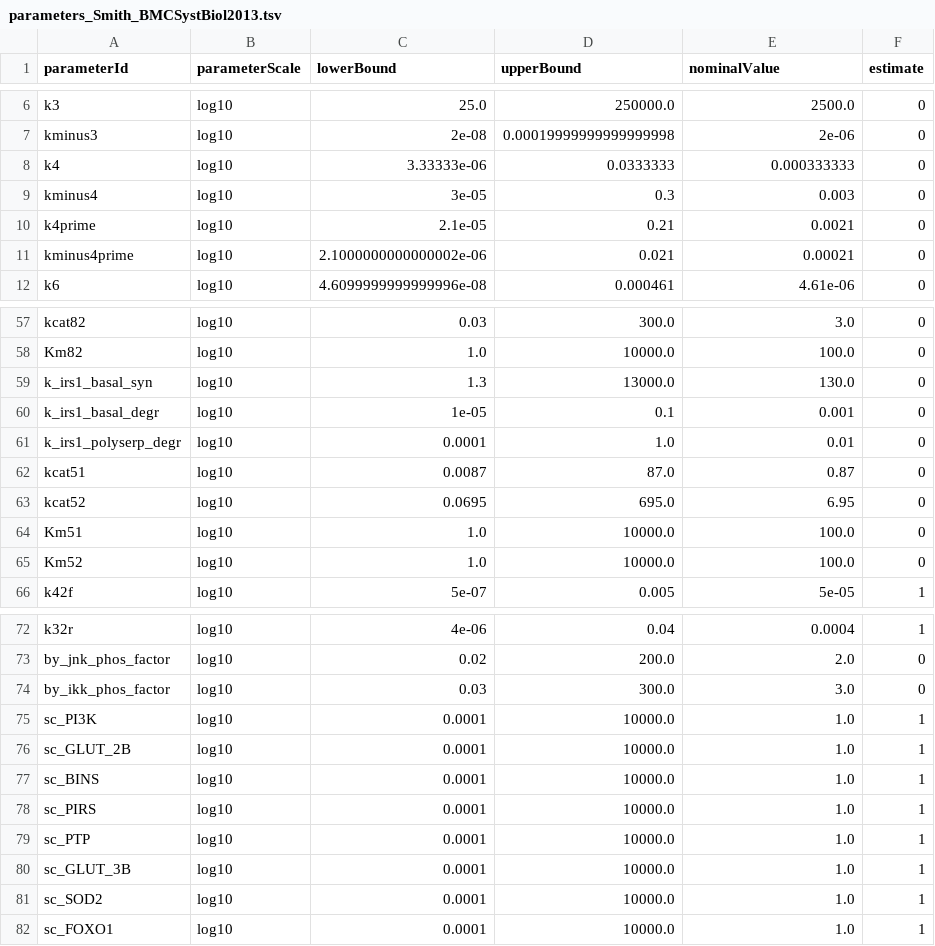
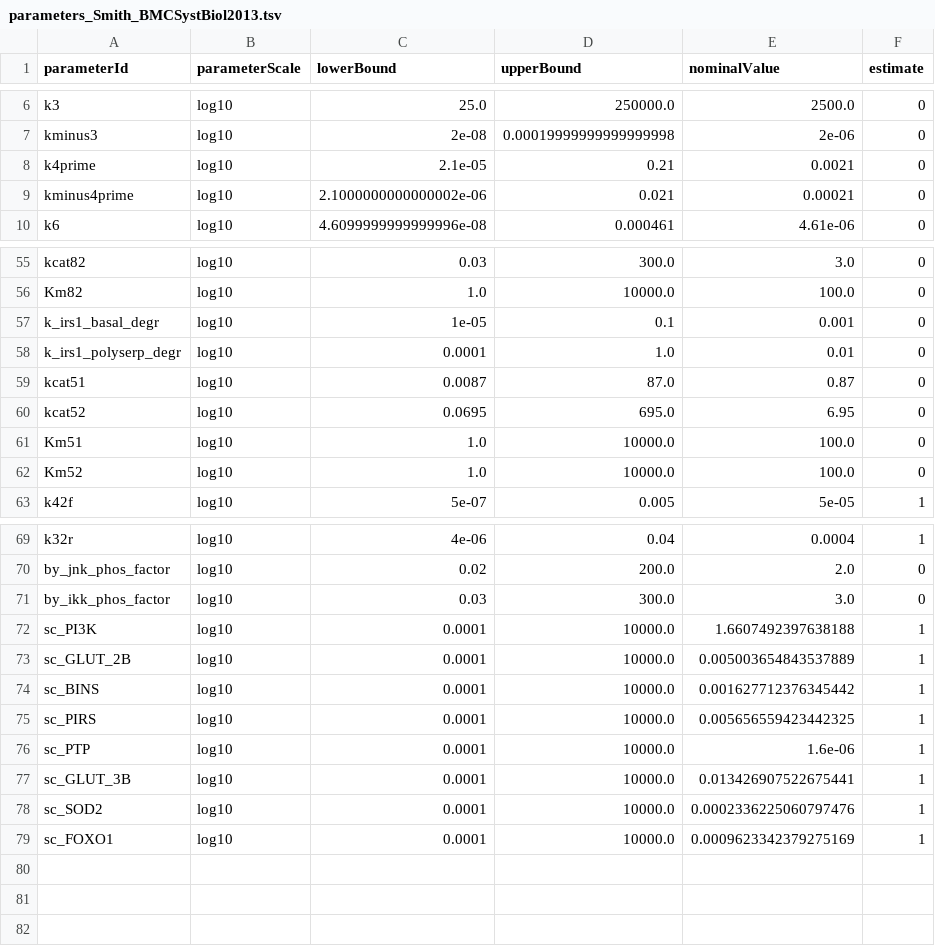
Before and after one commit to CleonII/Master-Thesis, a TSV file: Intermediate/PeTab_models/Smith_BMCSystBiol2013/parameters_Smith_BMCSystBiol2013.tsv, drawn as a sheet; only a part is shown, gaps mark what is left out.

```diff
--- a/Intermediate/PeTab_models/Smith_BMCSystBiol2013/parameters_Smith_BMCSystBiol2013.tsv
+++ b/Intermediate/PeTab_models/Smith_BMCSystBiol2013/parameters_Smith_BMCSystBiol2013.tsv
@@ -7,4 +7,2 @@ k3	log10	25.0	250000.0	2500.0	0
 kminus3	log10	2e-08	0.00019999999999999998	2e-06	0
-k4	log10	3.33333e-06	0.0333333	0.000333333	0
-kminus4	log10	3e-05	0.3	0.003	0
 k4prime	log10	2.1e-05	0.21	0.0021	0
@@ -58,3 +56,2 @@ kcat82	log10	0.03	300.0	3.0	0
 Km82	log10	1.0	10000.0	100.0	0
-k_irs1_basal_syn	log10	1.3	13000.0	130.0	0
 k_irs1_basal_degr	log10	1e-05	0.1	0.001	0
@@ -74,9 +71,9 @@ by_jnk_phos_factor	log10	0.02	200.0	2.0	0
 by_ikk_phos_factor	log10	0.03	300.0	3.0	0
-sc_PI3K	log10	0.0001	10000.0	1.0	1
-sc_GLUT_2B	log10	0.0001	10000.0	1.0	1
-sc_BINS	log10	0.0001	10000.0	1.0	1
-sc_PIRS	log10	0.0001	10000.0	1.0	1
-sc_PTP	log10	0.0001	10000.0	1.0	1
-sc_GLUT_3B	log10	0.0001	10000.0	1.0	1
-sc_SOD2	log10	0.0001	10000.0	1.0	1
-sc_FOXO1	log10	0.0001	10000.0	1.0	1
+sc_PI3K	log10	0.0001	10000.0	1.6607492397638188	1
+sc_GLUT_2B	log10	0.0001	10000.0	0.005003654843537889	1
+sc_BINS	log10	0.0001	10000.0	0.001627712376345442	1
+sc_PIRS	log10	0.0001	10000.0	0.005656559423442325	1
+sc_PTP	log10	0.0001	10000.0	1.6e-06	1
+sc_GLUT_3B	log10	0.0001	10000.0	0.013426907522675441	1
+sc_SOD2	log10	0.0001	10000.0	0.0002336225060797476	1
+sc_FOXO1	log10	0.0001	10000.0	0.0009623342379275169	1
```
Also changed, not shown: Intermediate/PeTab_models/Smith_BMCSystBiol2013/experimentalCondition_Smith_BMCSystBiol2013.tsv, Intermediate/PeTab_models/Smith_BMCSystBiol2013/measurementData_Smith_BMCSystBiol2013.tsv, 6 other files.
